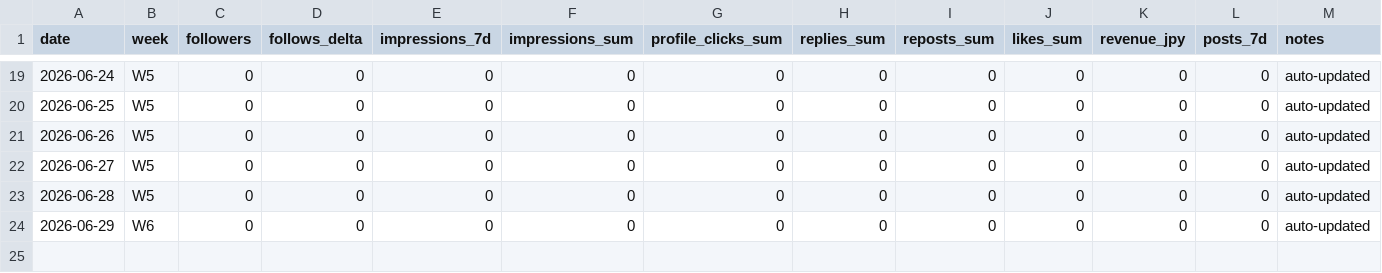
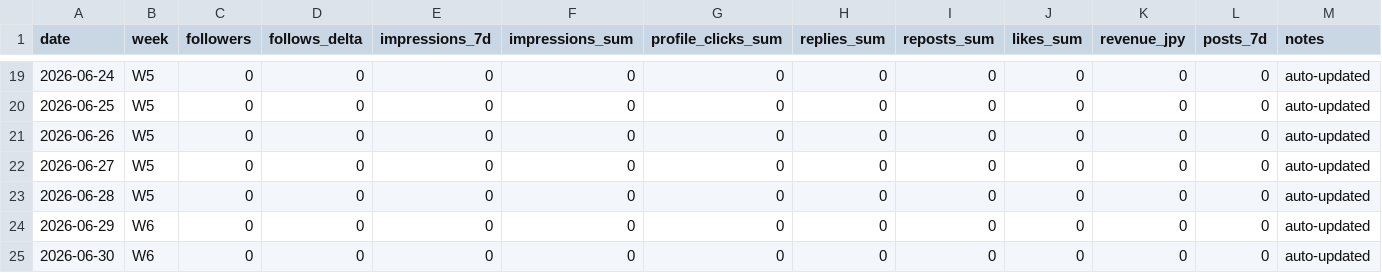
Before and after one commit to aomizuki0307/cc-yaroh, a CSV file: docs/x-growth/kpi.csv, drawn as a sheet; only a part is shown, gaps mark what is left out; the diff names each change by its address in the sheet, - before the commit and + after, or states it on an @@ line.

```diff
--- a/docs/x-growth/kpi.csv
+++ b/docs/x-growth/kpi.csv
+row 25: 2026-06-30 | W6 | 0 | 0 | 0 | 0 | 0 | 0 | 0 | 0 | 0 | 0 | auto-updated
```
